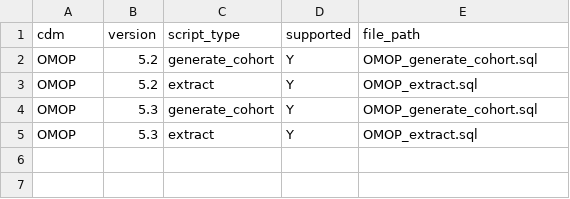
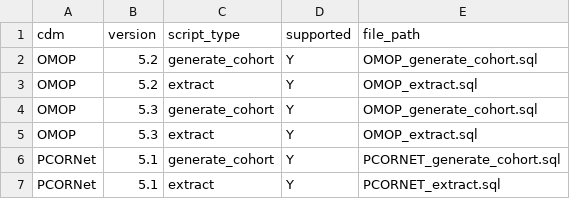
Before and after one commit to kmkostka/Phenotype_Data_Acquisition, a CSV file: Exporters/OMOPExporter/inst/csv/sql_file_index.csv, drawn as a sheet; the diff names each change by its address in the sheet, - before the commit and + after, or states it on an @@ line.

Commit message:
add pcornet first draft

```diff
--- a/Exporters/OMOPExporter/inst/csv/sql_file_index.csv
+++ b/Exporters/OMOPExporter/inst/csv/sql_file_index.csv
+row 6: PCORNet | 5.1 | generate_cohort | Y | PCORNET_generate_cohort.sql
+row 7: PCORNet | 5.1 | extract | Y | PCORNET_extract.sql
```
Also changed, not shown: 2 other files.
